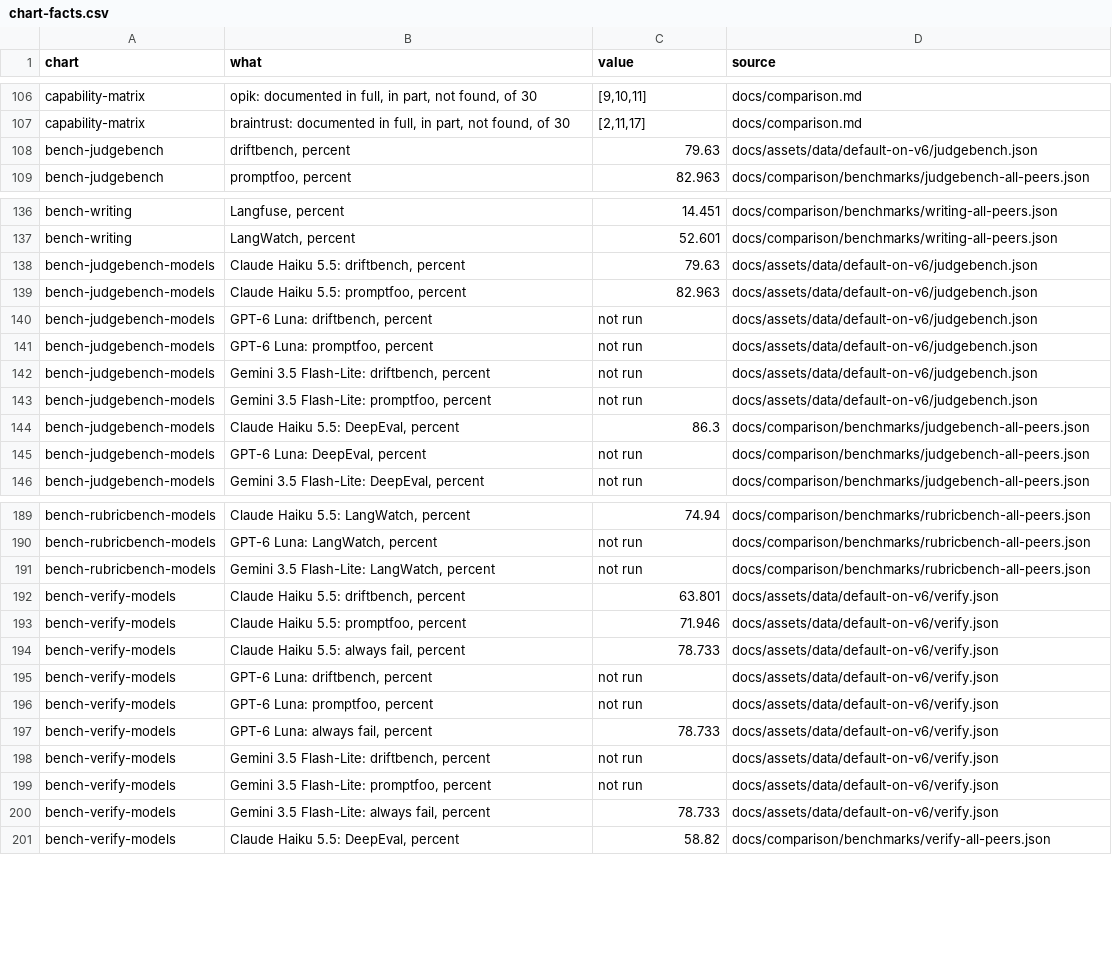
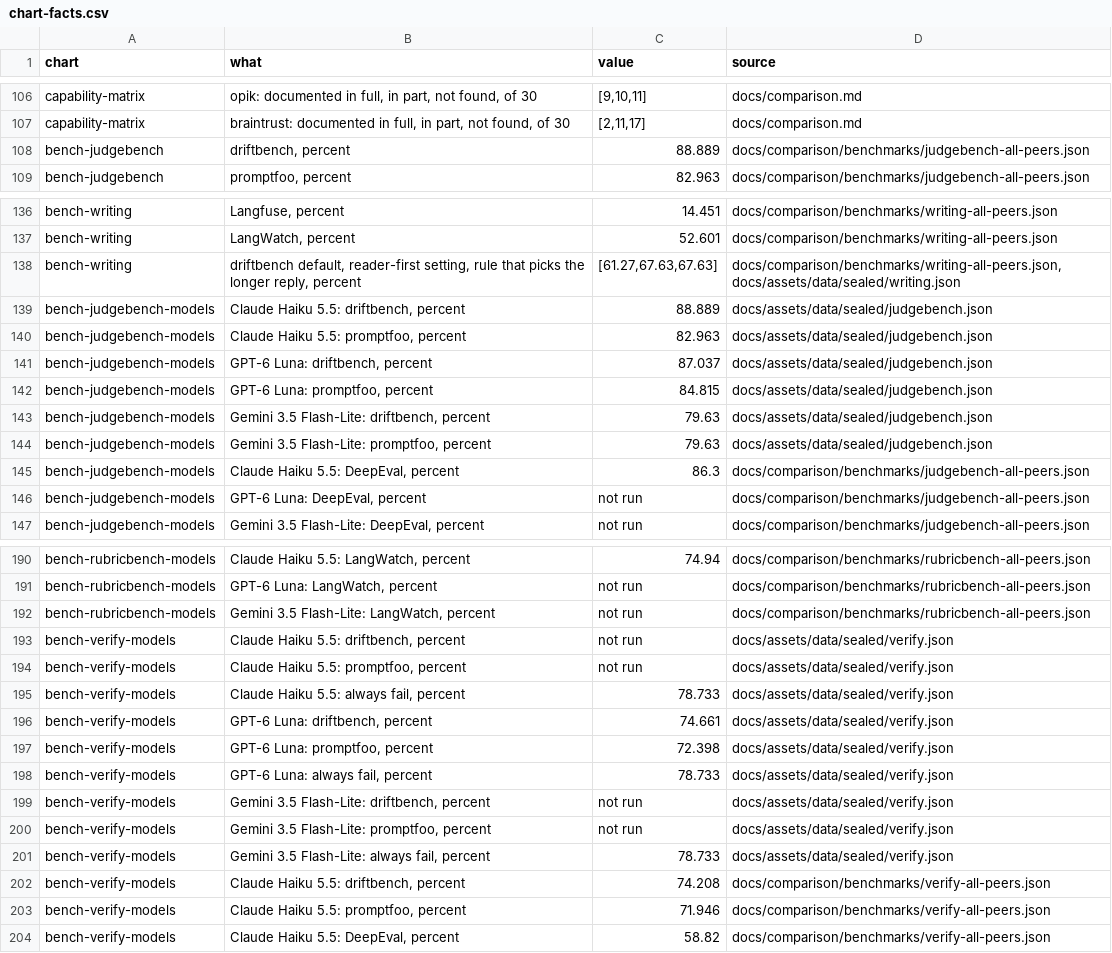
Before and after one commit to NexusGPT/driftbench, a CSV file: docs/assets/data/chart-facts.csv, drawn as a sheet; only a part is shown, gaps mark what is left out; the diff covers the shown part only.

```diff
--- a/docs/assets/data/chart-facts.csv
+++ b/docs/assets/data/chart-facts.csv
@@ -107,3 +107,3 @@
 "capability-matrix","braintrust: documented in full, in part, not found, of 30","[2,11,17]","docs/comparison.md"
-"bench-judgebench","driftbench, percent","79.63","docs/assets/data/default-on-v6/judgebench.json"
+"bench-judgebench","driftbench, percent","88.889","docs/comparison/benchmarks/judgebench-all-peers.json"
 "bench-judgebench","promptfoo, percent","82.963","docs/comparison/benchmarks/judgebench-all-peers.json"
@@ -137,8 +137,9 @@
 "bench-writing","LangWatch, percent","52.601","docs/comparison/benchmarks/writing-all-peers.json"
-"bench-judgebench-models","Claude Haiku 5.5: driftbench, percent","79.63","docs/assets/data/default-on-v6/judgebench.json"
-"bench-judgebench-models","Claude Haiku 5.5: promptfoo, percent","82.963","docs/assets/data/default-on-v6/judgebench.json"
-"bench-judgebench-models","GPT-6 Luna: driftbench, percent","not run","docs/assets/data/default-on-v6/judgebench.json"
-"bench-judgebench-models","GPT-6 Luna: promptfoo, percent","not run","docs/assets/data/default-on-v6/judgebench.json"
-"bench-judgebench-models","Gemini 3.5 Flash-Lite: driftbench, percent","not run","docs/assets/data/default-on-v6/judgebench.json"
-"bench-judgebench-models","Gemini 3.5 Flash-Lite: promptfoo, percent","not run","docs/assets/data/default-on-v6/judgebench.json"
+"bench-writing","driftbench default, reader-first setting, rule that picks the longer reply, percent","[61.27,67.63,67.63]","docs/comparison/benchmarks/writing-all-peers.json, docs/assets/data/sealed/writing.json"
+"bench-judgebench-models","Claude Haiku 5.5: driftbench, percent","88.889","docs/assets/data/sealed/judgebench.json"
+"bench-judgebench-models","Claude Haiku 5.5: promptfoo, percent","82.963","docs/assets/data/sealed/judgebench.json"
+"bench-judgebench-models","GPT-6 Luna: driftbench, percent","87.037","docs/assets/data/sealed/judgebench.json"
+"bench-judgebench-models","GPT-6 Luna: promptfoo, percent","84.815","docs/assets/data/sealed/judgebench.json"
+"bench-judgebench-models","Gemini 3.5 Flash-Lite: driftbench, percent","79.63","docs/assets/data/sealed/judgebench.json"
+"bench-judgebench-models","Gemini 3.5 Flash-Lite: promptfoo, percent","79.63","docs/assets/data/sealed/judgebench.json"
 "bench-judgebench-models","Claude Haiku 5.5: DeepEval, percent","86.3","docs/comparison/benchmarks/judgebench-all-peers.json"
@@ -191,11 +192,13 @@
 "bench-rubricbench-models","Gemini 3.5 Flash-Lite: LangWatch, percent","not run","docs/comparison/benchmarks/rubricbench-all-peers.json"
-"bench-verify-models","Claude Haiku 5.5: driftbench, percent","63.801","docs/assets/data/default-on-v6/verify.json"
-"bench-verify-models","Claude Haiku 5.5: promptfoo, percent","71.946","docs/assets/data/default-on-v6/verify.json"
-"bench-verify-models","Claude Haiku 5.5: always fail, percent","78.733","docs/assets/data/default-on-v6/verify.json"
-"bench-verify-models","GPT-6 Luna: driftbench, percent","not run","docs/assets/data/default-on-v6/verify.json"
-"bench-verify-models","GPT-6 Luna: promptfoo, percent","not run","docs/assets/data/default-on-v6/verify.json"
-"bench-verify-models","GPT-6 Luna: always fail, percent","78.733","docs/assets/data/default-on-v6/verify.json"
-"bench-verify-models","Gemini 3.5 Flash-Lite: driftbench, percent","not run","docs/assets/data/default-on-v6/verify.json"
-"bench-verify-models","Gemini 3.5 Flash-Lite: promptfoo, percent","not run","docs/assets/data/default-on-v6/verify.json"
-"bench-verify-models","Gemini 3.5 Flash-Lite: always fail, percent","78.733","docs/assets/data/default-on-v6/verify.json"
+"bench-verify-models","Claude Haiku 5.5: driftbench, percent","not run","docs/assets/data/sealed/verify.json"
+"bench-verify-models","Claude Haiku 5.5: promptfoo, percent","not run","docs/assets/data/sealed/verify.json"
+"bench-verify-models","Claude Haiku 5.5: always fail, percent","78.733","docs/assets/data/sealed/verify.json"
+"bench-verify-models","GPT-6 Luna: driftbench, percent","74.661","docs/assets/data/sealed/verify.json"
+"bench-verify-models","GPT-6 Luna: promptfoo, percent","72.398","docs/assets/data/sealed/verify.json"
+"bench-verify-models","GPT-6 Luna: always fail, percent","78.733","docs/assets/data/sealed/verify.json"
+"bench-verify-models","Gemini 3.5 Flash-Lite: driftbench, percent","not run","docs/assets/data/sealed/verify.json"
+"bench-verify-models","Gemini 3.5 Flash-Lite: promptfoo, percent","not run","docs/assets/data/sealed/verify.json"
+"bench-verify-models","Gemini 3.5 Flash-Lite: always fail, percent","78.733","docs/assets/data/sealed/verify.json"
+"bench-verify-models","Claude Haiku 5.5: driftbench, percent","74.208","docs/comparison/benchmarks/verify-all-peers.json"
+"bench-verify-models","Claude Haiku 5.5: promptfoo, percent","71.946","docs/comparison/benchmarks/verify-all-peers.json"
 "bench-verify-models","Claude Haiku 5.5: DeepEval, percent","58.82","docs/comparison/benchmarks/verify-all-peers.json"
```
Also changed, not shown: 54 edited cells elsewhere in this file, 41 other files.
